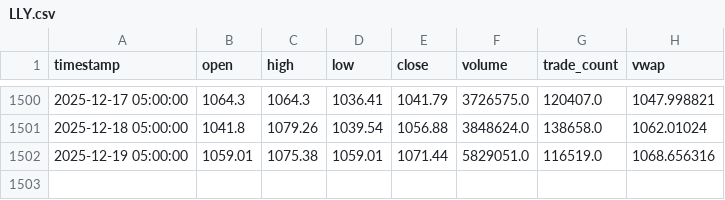
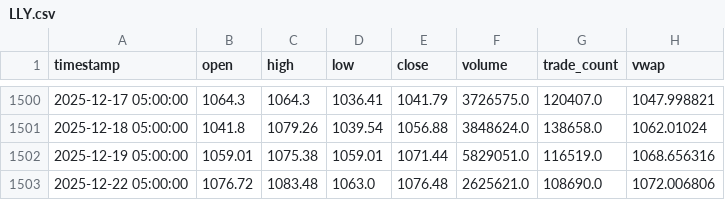
Before and after one commit to ryocown/backtest, a CSV file: data_cache/LLY.csv, drawn as a sheet; only a part is shown, gaps mark what is left out; the diff names each change by its address in the sheet, - before the commit and + after, or states it on an @@ line.

```diff
--- a/data_cache/LLY.csv
+++ b/data_cache/LLY.csv
+row 1503: 2025-12-22 05:00:00 | 1076.72 | 1083.48 | 1063.0 | 1076.48 | 2625621.0 | 108690.0 | 1072.006806
```
Also changed, not shown: data_cache/GLD.csv, data_cache/QCOM.csv, 39 other files.
